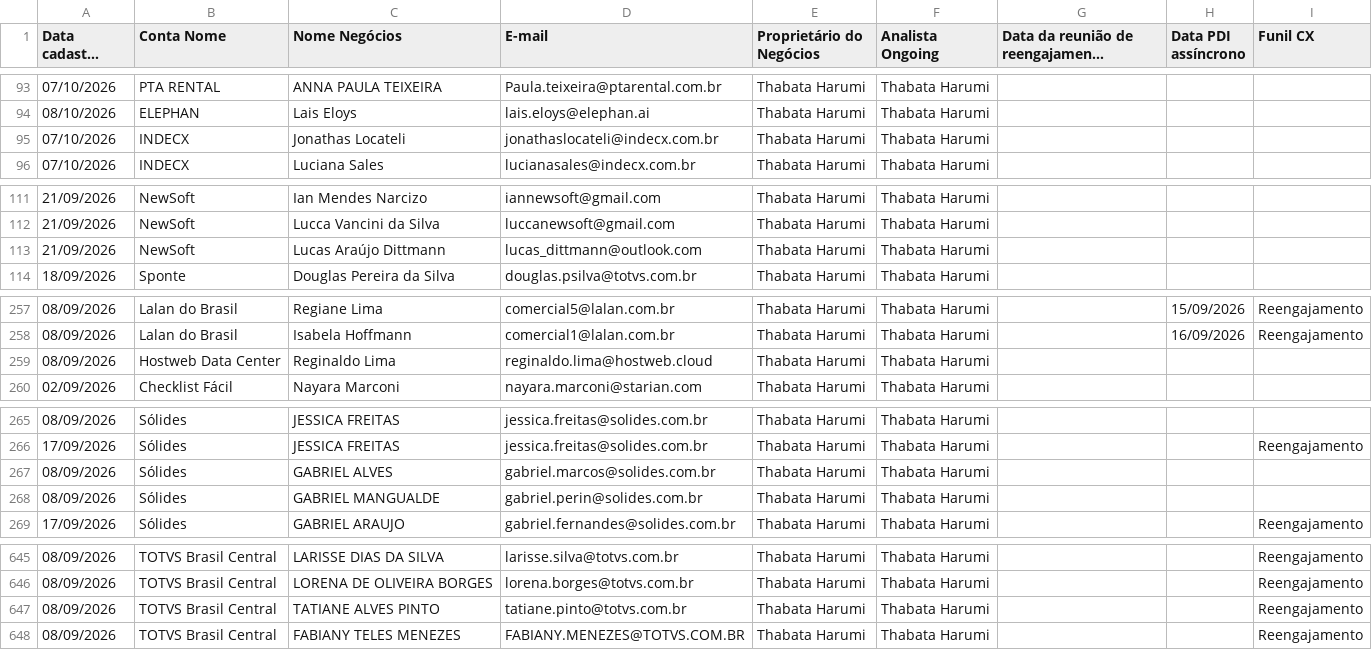
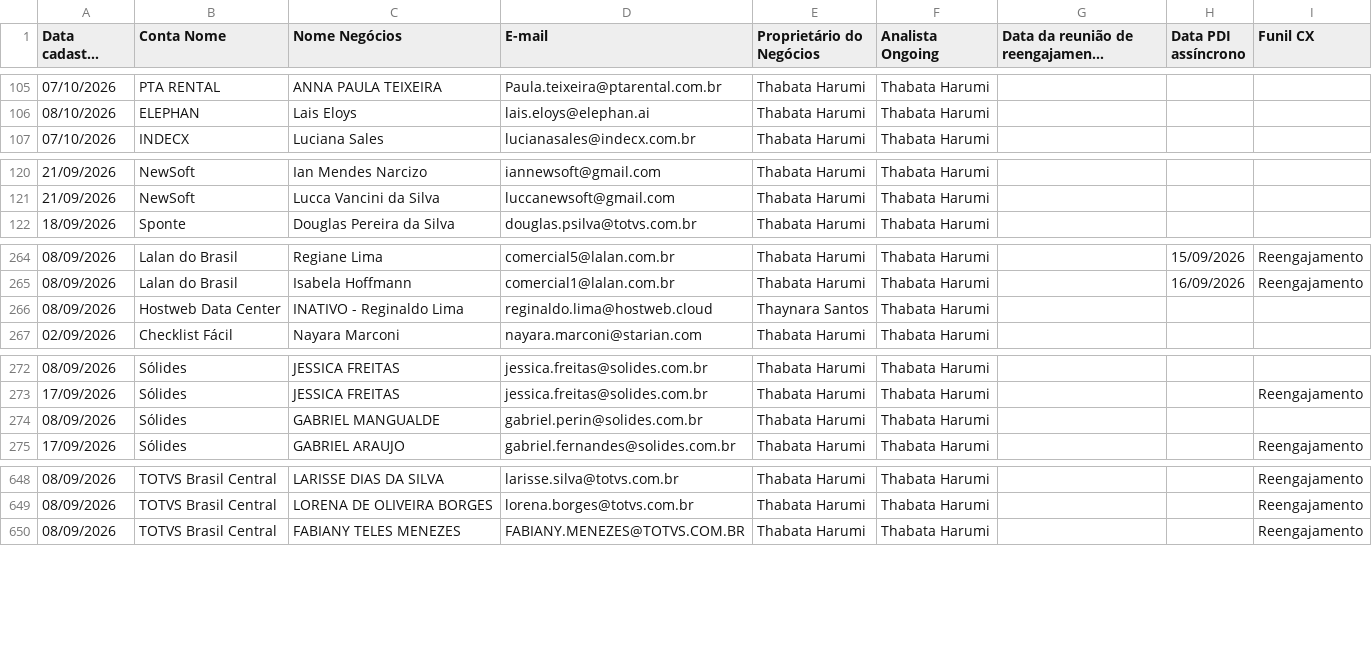
Before and after one commit to thaynarasantos-sketch/Onboardingpipelovers, a CSV file: data/cxongoing.csv, drawn as a sheet; only a part is shown, gaps mark what is left out; long unchanged cells end in …; removed rows and columns are numbered as before the commit, all else as after; the diff covers the shown part only; the diff names each change by its address in the sheet, - before the commit and + after, or states it on an @@ line.

```diff
--- a/data/cxongoing.csv
+++ b/data/cxongoing.csv
-row 95: 07/10/2026 | INDECX | Jonathas Locateli | jonathaslocateli@indecx.com.br | Thabata Harumi | Thabata Harumi
-row 113: 21/09/2026 | NewSoft | Lucas Araújo Dittmann | lucas_dittmann@outlook.com | Thabata Harumi | Thabata Harumi
-C266 (Nome Negócios): Reginaldo Lima
+C266 (Nome Negócios): INATIVO - Reginaldo Lima
-E266 (Proprietário do Negócios): Thabata Harumi
+E266 (Proprietário do Negócios): Thaynara Santos
-row 267: 08/09/2026 | Sólides | GABRIEL ALVES | gabriel.marcos@solides.com.br | Thabata Harumi | Thabata Harumi
-row 647: 08/09/2026 | TOTVS Brasil Central | TATIANE ALVES PINTO | tatiane.pinto@totvs.com.br | Thabata Harumi | Thabata Harumi |  |  | Reengajamento
```
Also changed, not shown: 13 added rows and 7 removed rows elsewhere in this file.
